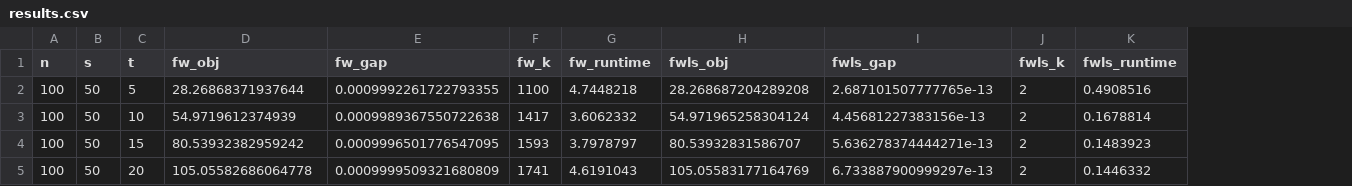
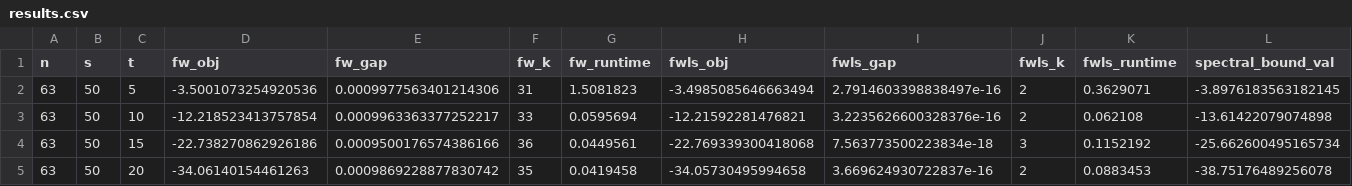
Before and after one commit to AnaniasMachado/GMESP_Aug_Fact_Solvers, a CSV file: results.csv, drawn as a sheet; only a part is shown; the diff covers the shown part only; the diff names each change by its address in the sheet, - before the commit and + after, or states it on an @@ line.

Commit message:
Adding new results for FW experiment.

```diff
--- a/results.csv
+++ b/results.csv
+column L (spectral_bound_val), rows 2-5: -3.8976183563182145 | -13.61422079074898 | -25.662600495165734 | -38.75176489256078
-A2:A5 (n): 100
+A2:A5 (n): 63
-D2 (fw_obj): 28.26868371937644
+D2 (fw_obj): -3.5001073254920536
-E2 (fw_gap): 0.0009992261722793355
+E2 (fw_gap): 0.0009977563401214306
-F2 (fw_k): 1100
+F2 (fw_k): 31
-G2 (fw_runtime): 4.7448218
+G2 (fw_runtime): 1.5081823
-H2 (fwls_obj): 28.268687204289208
+H2 (fwls_obj): -3.4985085646663494
-I2 (fwls_gap): 2.687101507777765e-13
+I2 (fwls_gap): 2.7914603398838497e-16
-K2 (fwls_runtime): 0.4908516
+K2 (fwls_runtime): 0.3629071
-D3 (fw_obj): 54.9719612374939
+D3 (fw_obj): -12.218523413757854
-E3 (fw_gap): 0.0009989367550722638
+E3 (fw_gap): 0.0009963363377252217
-F3 (fw_k): 1417
+F3 (fw_k): 33
-G3 (fw_runtime): 3.6062332
+G3 (fw_runtime): 0.0595694
-H3 (fwls_obj): 54.971965258304124
+H3 (fwls_obj): -12.21592281476821
-I3 (fwls_gap): 4.45681227383156e-13
+I3 (fwls_gap): 3.2235626600328376e-16
-K3 (fwls_runtime): 0.1678814
+K3 (fwls_runtime): 0.062108
-D4 (fw_obj): 80.53932382959242
+D4 (fw_obj): -22.738270862926186
-E4 (fw_gap): 0.0009996501776547095
+E4 (fw_gap): 0.0009500176574386166
-F4 (fw_k): 1593
+F4 (fw_k): 36
-G4 (fw_runtime): 3.7978797
+G4 (fw_runtime): 0.0449561
-H4 (fwls_obj): 80.53932831586707
+H4 (fwls_obj): -22.769339300418068
-I4 (fwls_gap): 5.636278374444271e-13
+I4 (fwls_gap): 7.563773500223834e-18
-J4 (fwls_k): 2
+J4 (fwls_k): 3
-K4 (fwls_runtime): 0.1483923
+K4 (fwls_runtime): 0.1152192
-D5 (fw_obj): 105.05582686064778
+D5 (fw_obj): -34.06140154461263
-E5 (fw_gap): 0.0009999509321680809
+E5 (fw_gap): 0.0009869228877830742
-F5 (fw_k): 1741
+F5 (fw_k): 35
-G5 (fw_runtime): 4.6191043
+G5 (fw_runtime): 0.0419458
-H5 (fwls_obj): 105.05583177164769
+H5 (fwls_obj): -34.05730495994658
-I5 (fwls_gap): 6.733887900999297e-13
+I5 (fwls_gap): 3.669624930722837e-16
-K5 (fwls_runtime): 0.1446332
+K5 (fwls_runtime): 0.0883453
```
Also changed, not shown: 48 edited cells elsewhere in this file, 2 other files.
